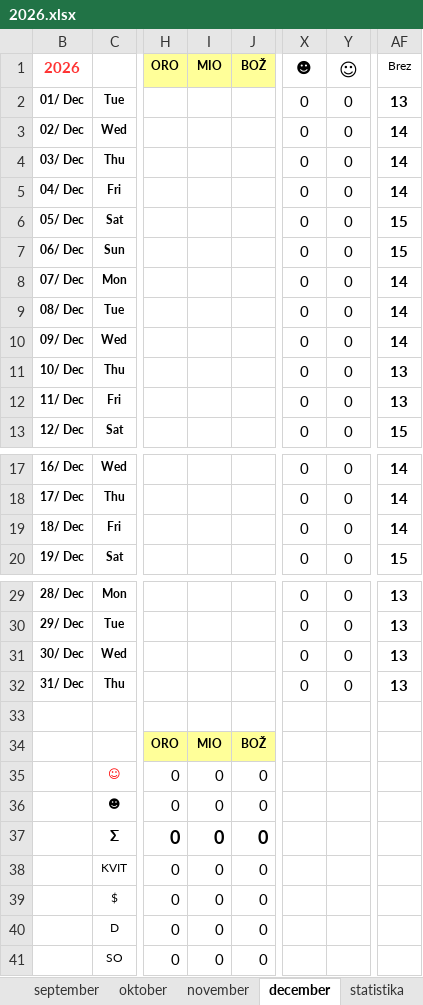
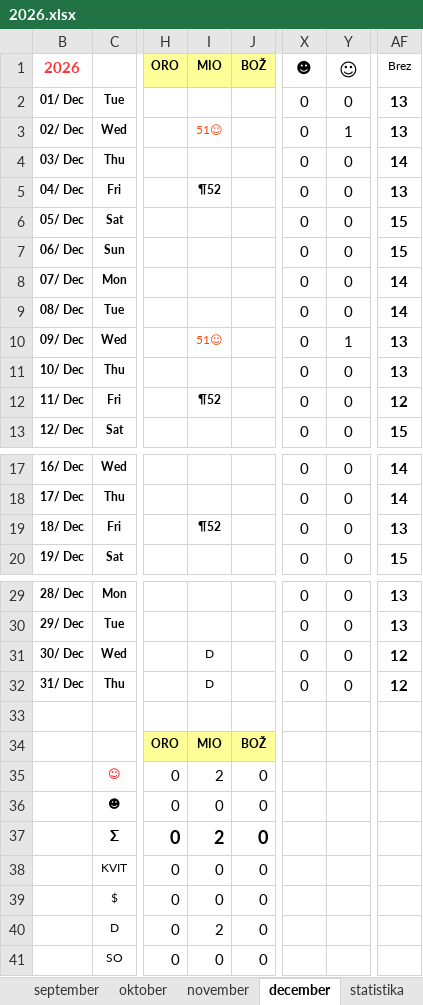
Before and after one commit to jiri-hollan/kardiosi, an Excel workbook: kardio/razpis/msBackup/2026.xlsx, sheet december, drawn as a sheet; only a part is shown, gaps mark what is left out; values as stored, in another font and other column widths than the file's, no borders; conditional formats not drawn; the diff names each change by its address in the sheet, - before the commit and + after, or states it on an @@ line.

```diff
--- a/kardio/razpis/msBackup/2026.xlsx (sheet december)
+++ b/kardio/razpis/msBackup/2026.xlsx (sheet december)
-I3 (MIO): (empty)
+I3 (MIO): 51☺
-Y3 (☺): 0
+Y3 (☺): 1
-AF3 (Brez): 14
+AF3 (Brez): 13
-I5 (MIO): (empty)
+I5 (MIO): ¶52
-AF5 (Brez): 14
+AF5 (Brez): 13
-I10 (MIO): (empty)
+I10 (MIO): 51☺
-Y10 (☺): 0
+Y10 (☺): 1
-AF10 (Brez): 14
+AF10 (Brez): 13
-I12 (MIO): (empty)
+I12 (MIO): ¶52
-AF12 (Brez): 13
+AF12 (Brez): 12
-I19 (MIO): (empty)
+I19 (MIO): ¶52
-AF19 (Brez): 14
+AF19 (Brez): 13
-I31:I32 (MIO): (empty)
+I31:I32 (MIO): D
-AF31:AF32 (Brez): 13
+AF31:AF32 (Brez): 12
-I35 (MIO): 0
+I35 (MIO): 2
-I37 (MIO): 0
+I37 (MIO): 2
-I40 (MIO): 0
+I40 (MIO): 2
```
Also changed, not shown: sheet november, sheet statistika, sheet oktober, formulas that keep their value, hidden cells, kardio/razpis/msBackup/2027.xlsx, kardio/razpis/msofice/2026.xlsx, 5 other files.
